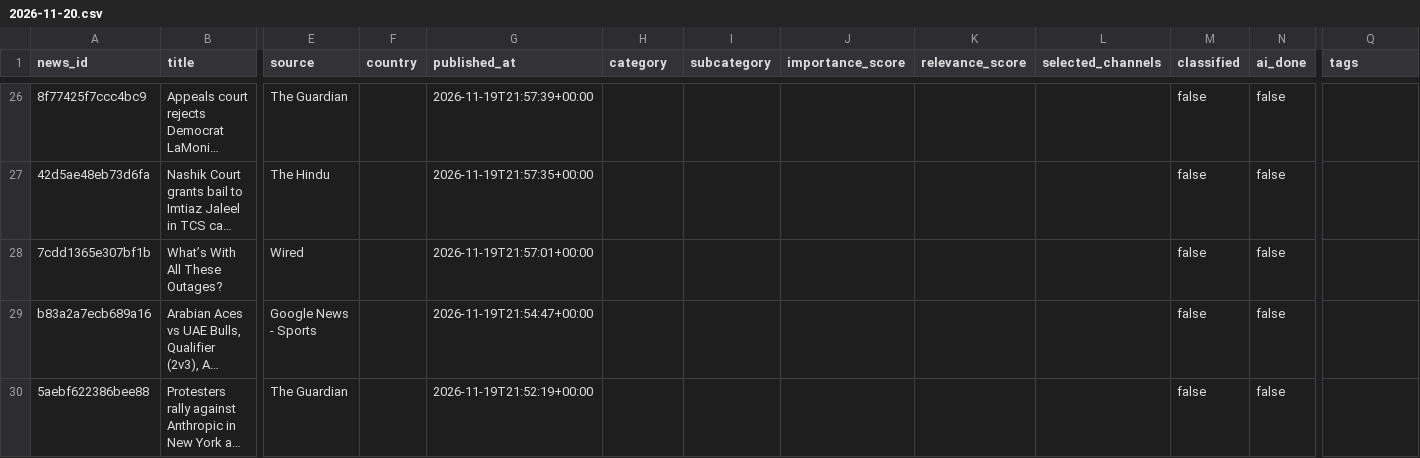
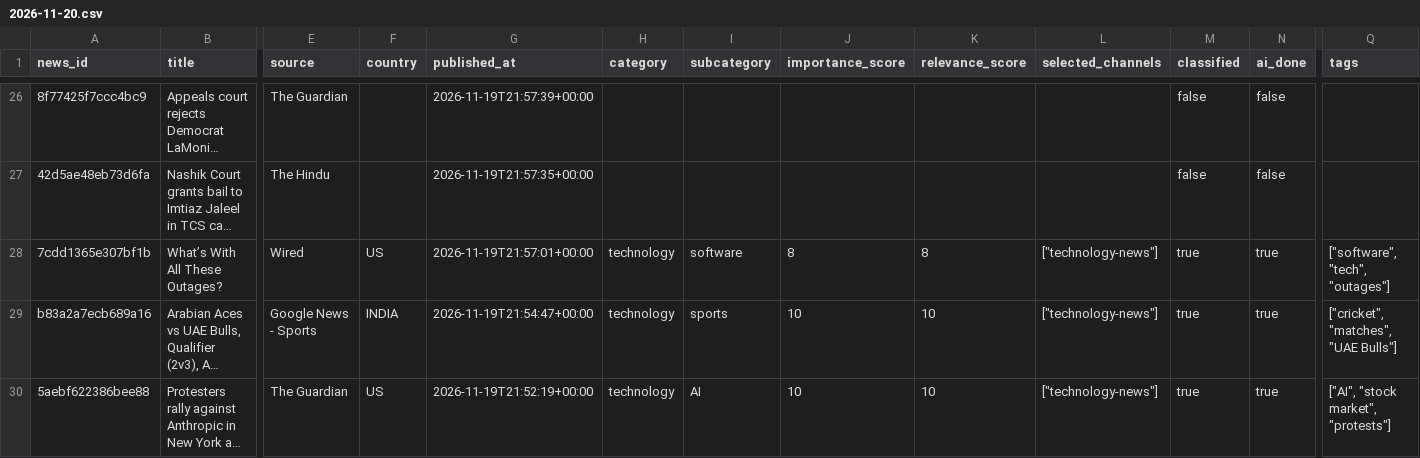
Before and after one commit to ansarisamaddev-byte/AI-News-Publisher, a CSV file: data/news/2026-11-20.csv, drawn as a sheet; only a part is shown, gaps mark what is left out; long unchanged cells end in …; the diff covers the shown part only; the diff names each change by its address in the sheet, - before the commit and + after, or states it on an @@ line.

```diff
--- a/data/news/2026-11-20.csv
+++ b/data/news/2026-11-20.csv
-F28 (country): (empty)
+F28 (country): US
-H28:H30 (category): (empty)
+H28:H30 (category): technology
-I28 (subcategory): (empty)
+I28 (subcategory): software
-J28 (importance_score): (empty)
+J28 (importance_score): 8
-K28 (relevance_score): (empty)
+K28 (relevance_score): 8
-L28:L30 (selected_channels): (empty)
+L28:L30 (selected_channels): ["technology-news"]
-M28:M30 (classified): false
+M28:M30 (classified): true
-N28:N30 (ai_done): false
+N28:N30 (ai_done): true
-Q28 (tags): (empty)
+Q28 (tags): ["software", "tech", "outages"]
-F29 (country): (empty)
+F29 (country): INDIA
-I29 (subcategory): (empty)
+I29 (subcategory): sports
-J29:J30 (importance_score): (empty)
+J29:J30 (importance_score): 10
-K29:K30 (relevance_score): (empty)
+K29:K30 (relevance_score): 10
-Q29 (tags): (empty)
+Q29 (tags): ["cricket", "matches", "UAE Bulls"]
-F30 (country): (empty)
+F30 (country): US
-I30 (subcategory): (empty)
+I30 (subcategory): AI
-Q30 (tags): (empty)
+Q30 (tags): ["AI", "stock market", "protests"]
```
Also changed, not shown: 63 edited cells elsewhere in this file, 10 other files.
